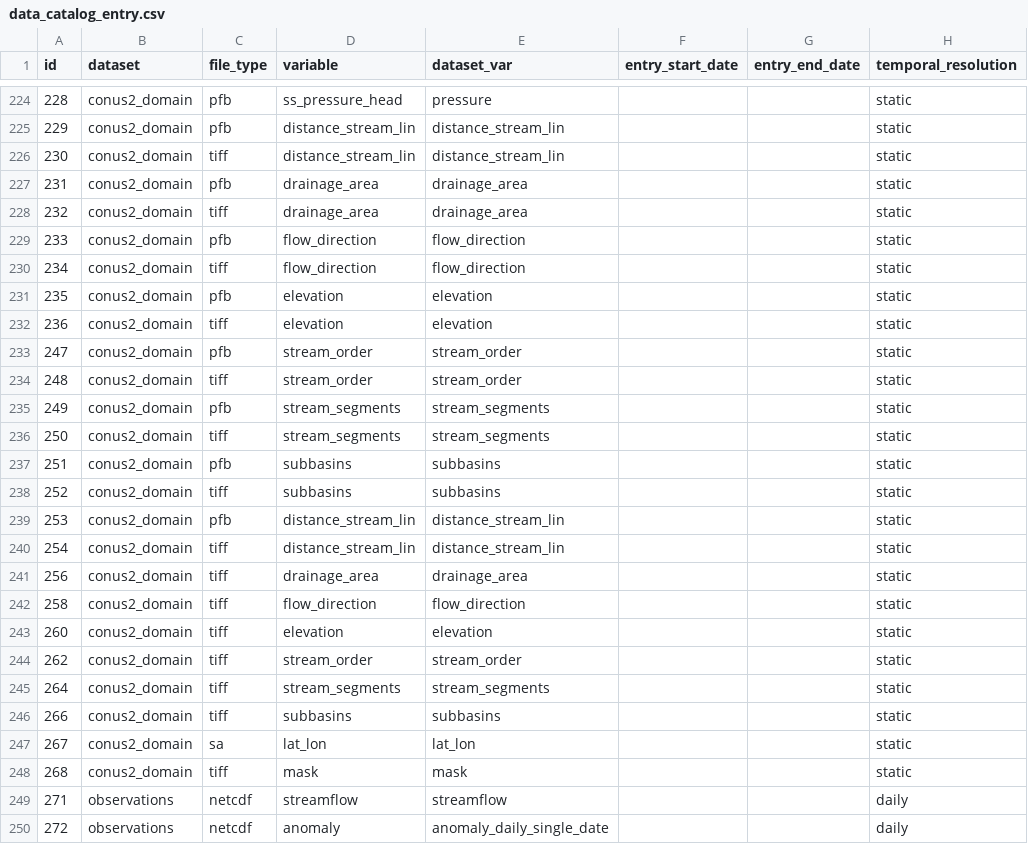
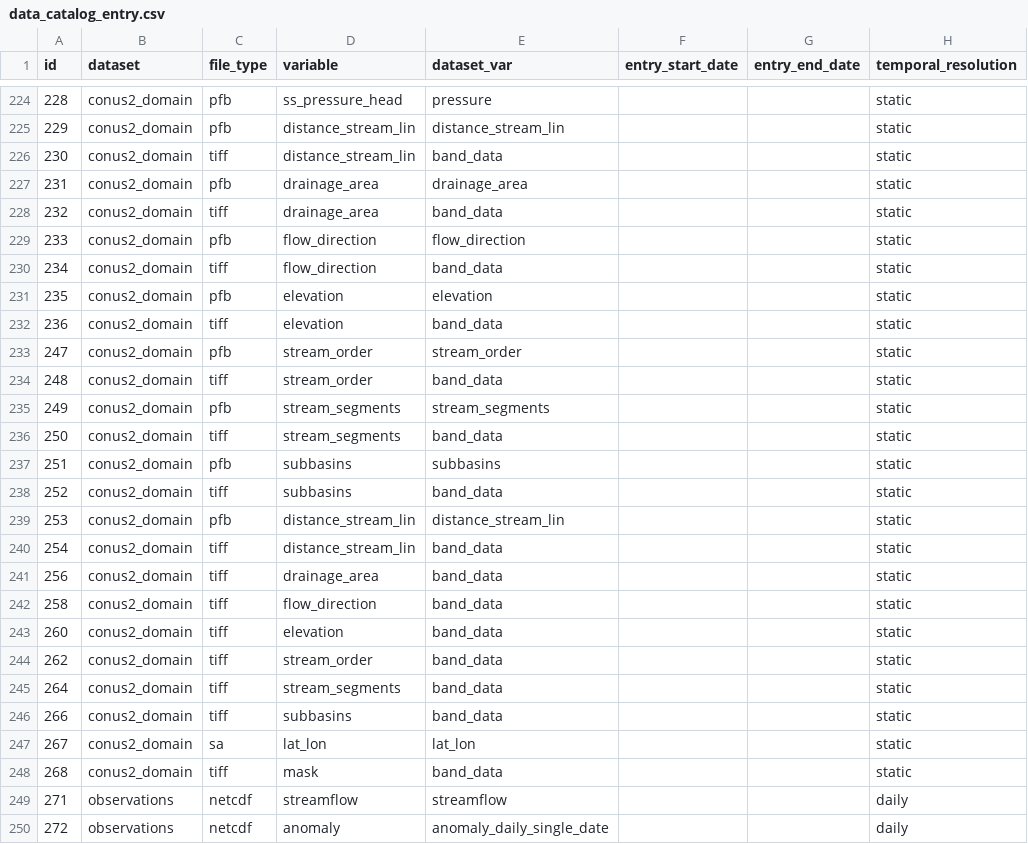
Before and after one commit to hydroframe/hf_hydrodata, a CSV file: src/hf_hydrodata/model/data_catalog_entry.csv, drawn as a sheet; only a part is shown, gaps mark what is left out; the diff covers the shown part only; the diff names each change by its address in the sheet, - before the commit and + after, or states it on an @@ line.

Commit message:
Flow direction (#161)
* fix dataset_var for huc map tiff files

* Add flow_direction to data catalog and apply new HUC masks

* update version

* update version

* add nomask=true option and use it in unit test to check flip tiff

* add comment

```diff
--- a/src/hf_hydrodata/model/data_catalog_entry.csv
+++ b/src/hf_hydrodata/model/data_catalog_entry.csv
-E226 (dataset_var): distance_stream_lin
+E226 (dataset_var): band_data
-E228 (dataset_var): drainage_area
+E228 (dataset_var): band_data
-E230 (dataset_var): flow_direction
+E230 (dataset_var): band_data
-E232 (dataset_var): elevation
+E232 (dataset_var): band_data
-E234 (dataset_var): stream_order
+E234 (dataset_var): band_data
-E236 (dataset_var): stream_segments
+E236 (dataset_var): band_data
-E238 (dataset_var): subbasins
+E238 (dataset_var): band_data
-E240 (dataset_var): distance_stream_lin
+E240 (dataset_var): band_data
-E241 (dataset_var): drainage_area
+E241 (dataset_var): band_data
-E242 (dataset_var): flow_direction
+E242 (dataset_var): band_data
-E243 (dataset_var): elevation
+E243 (dataset_var): band_data
-E244 (dataset_var): stream_order
+E244 (dataset_var): band_data
-E245 (dataset_var): stream_segments
+E245 (dataset_var): band_data
-E246 (dataset_var): subbasins
+E246 (dataset_var): band_data
-E248 (dataset_var): mask
+E248 (dataset_var): band_data
```
Also changed, not shown: 2 added rows and 2 edited cells elsewhere in this file, 4 other files.
